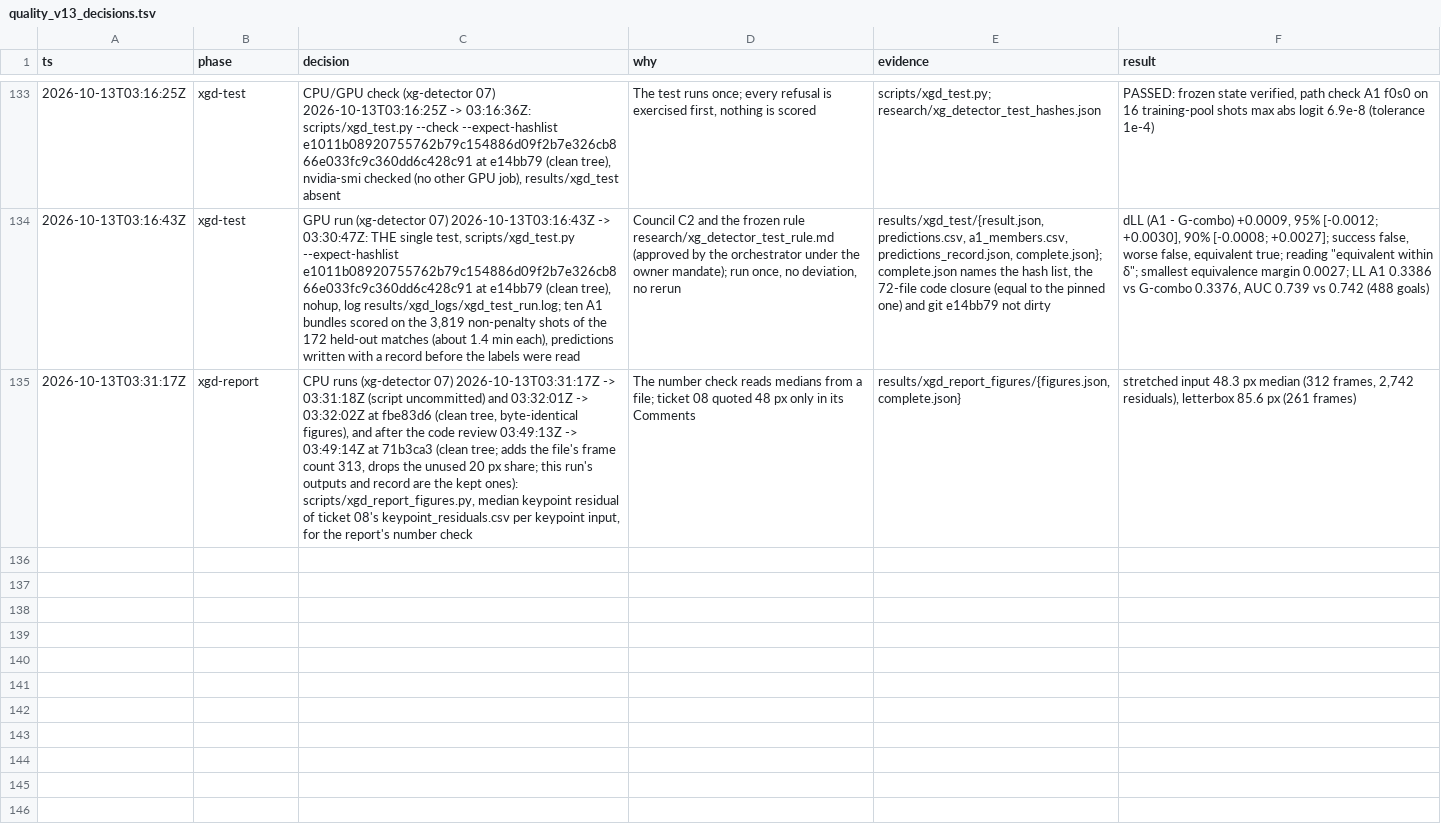
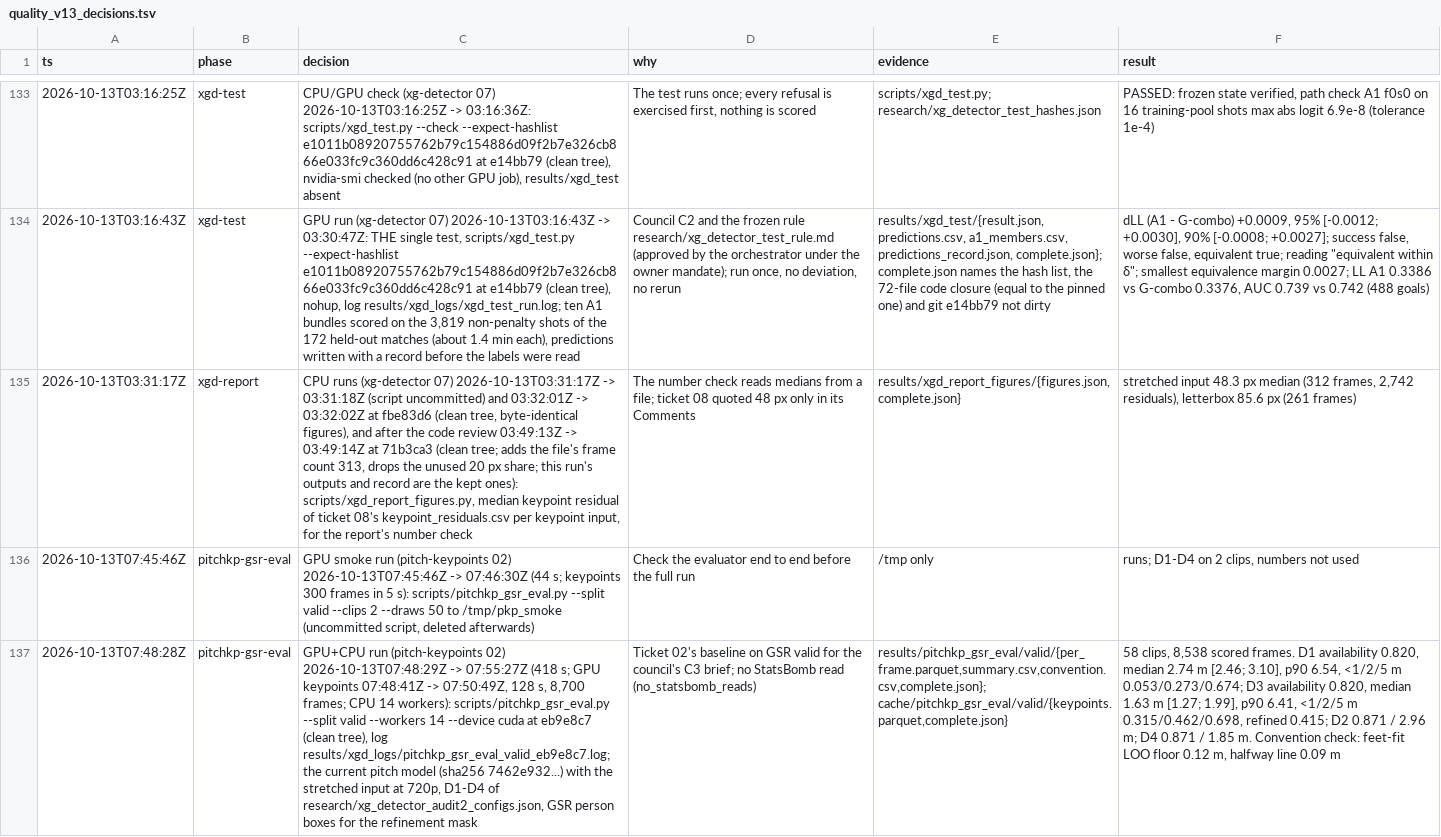
Before and after one commit to RedHot099/TactiFootVision, a TSV file: experiments/claude_fable/research/quality_v13_decisions.tsv, drawn as a sheet; only a part is shown, gaps mark what is left out; the diff names each change by its address in the sheet, - before the commit and + after, or states it on an @@ line.

Commit message:
xg-poc: decision-log rows of the GSR valid baseline run and its smoke run (pitch-keypoints 02)

```diff
--- a/experiments/claude_fable/research/quality_v13_decisions.tsv
+++ b/experiments/claude_fable/research/quality_v13_decisions.tsv
+row 136: 2026-10-13T07:45:46Z | pitchkp-gsr-eval | GPU smoke run (pitch-keypoints 02) 2026-10-13T07:45:46Z -> 07:46:30Z (44 s; keypoints 300 frames in 5 s): scripts/pitchkp_gsr_eval.py --split valid --clips 2 --draws 50 to /tmp/pkp_smoke (uncommitted script, deleted afterwards) | Check the evaluator end to end before the full run | /tmp only | runs; D1-D4 on 2 clips, numbers not used
+row 137: 2026-10-13T07:48:28Z | pitchkp-gsr-eval | GPU+CPU run (pitch-keypoints 02) 2026-10-13T07:48:29Z -> 07:55:27Z (418 s; GPU keypoints 07:48:41Z -> 07:50:49Z, 128 s, 8,700 frames; CPU 14 workers): scripts/pitchkp_gsr_eval.py --split valid --workers 14 --device cuda at eb9e8c7 (clean tree), log results/xgd_logs/pitchkp_gsr_eval_valid_eb9e8c7.log; the current pitch model (sha256 7462e932...) with the stretched input at 720p, D1-D4 of research/xg_detector_audit2_configs.json, GSR person boxes for the refinement mask | Ticket 02's baseline on GSR valid for the council's C3 brief; no StatsBomb read (no_statsbomb_reads) | results/pitchkp_gsr_eval/valid/{per_frame.parquet,summary.csv,convention.csv,complete.json}; cache/pitchkp_gsr_eval/valid/{keypoints.parquet,complete.json} | 58 clips, 8,538 scored frames. D1 availability 0.820, median 2.74 m [2.46; 3.10], p90 6.54, <1/2/5 m 0.053/0.273/0.674; D3 availability 0.820, median 1.63 m [1.27; 1.99], p90 6.41, <1/2/5 m 0.315/0.462/0.698, refined 0.415; D2 0.871 / 2.96 m; D4 0.871 / 1.85 m. Convention check: feet-fit LOO floor 0.12 m, halfway line 0.09 m
```
